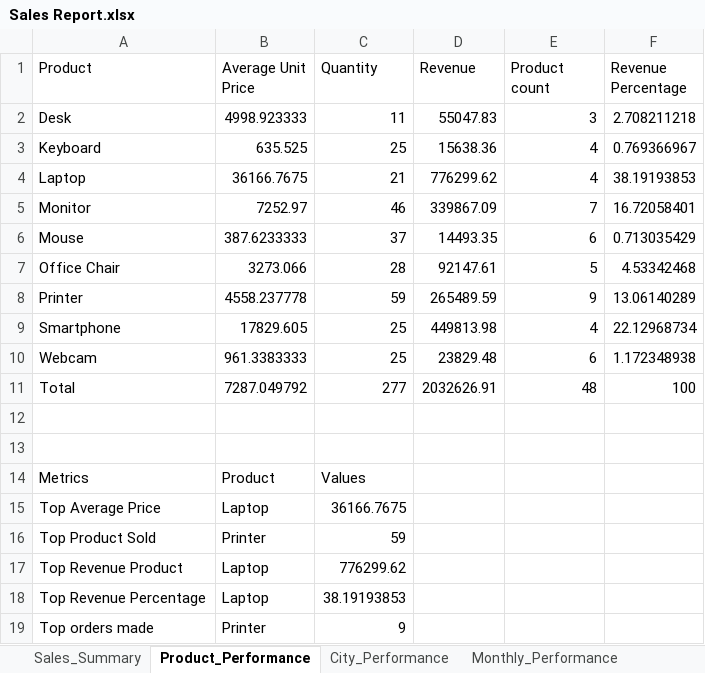
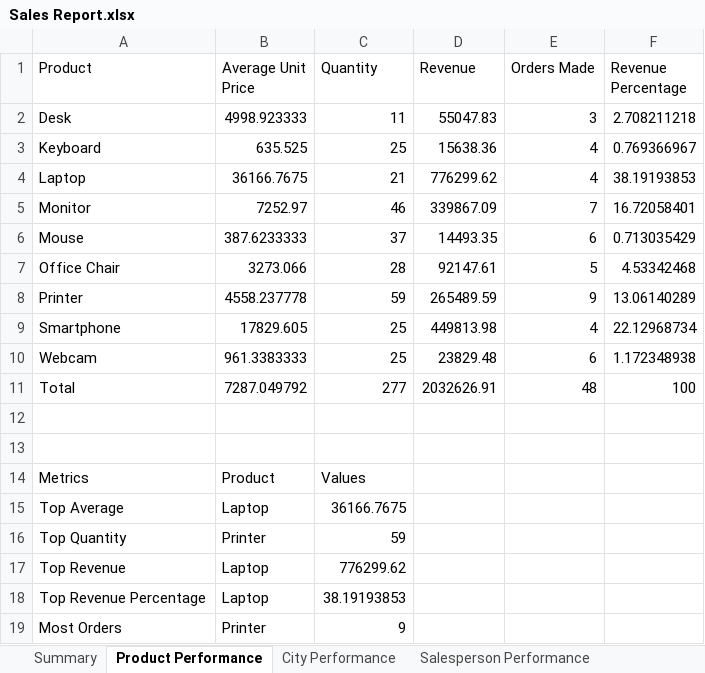
Before and after one commit to mmhishamm/Sales-Data-Analyzer---Excel-Report-Generator, an Excel workbook: Sales Report.xlsx, sheet Product Performance, drawn as a sheet; values as stored, in another font and other column widths than the file's, no borders; the diff names each change by its address in the sheet, - before the commit and + after, or states it on an @@ line.

```diff
--- a/Sales Report.xlsx (sheet Product Performance)
+++ b/Sales Report.xlsx (sheet Product Performance)
-sheet tab: Sales_Summary
+sheet tab: Summary
-sheet tab: Product_Performance
+sheet tab: Product Performance
-sheet tab: City_Performance
+sheet tab: City Performance
-sheet tab: Monthly_Performance
+sheet tab: Salesperson Performance
-E1: Product count
+E1: Orders Made
-A15 (Product): Top Average Price
+A15 (Product): Top Average
-A16 (Product): Top Product Sold
+A16 (Product): Top Quantity
-A17 (Product): Top Revenue Product
+A17 (Product): Top Revenue
-A19 (Product): Top orders made
+A19 (Product): Most Orders
```
Also changed, not shown: sheet Salesperson Performance, sheet City Performance, sheet Summary, other sheet tabs, clean_data.xlsx, 1 other file.
